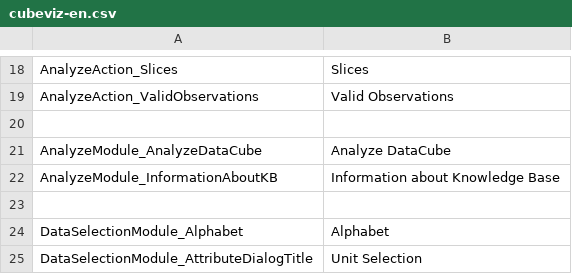
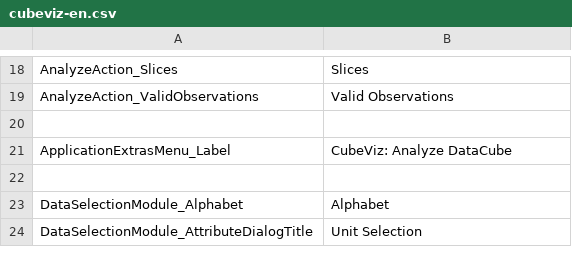
Before and after one commit to AKSW/cubeviz.ontowiki, a CSV file: languages/cubeviz-en.csv, drawn as a sheet; only a part is shown, gaps mark what is left out.

Commit message:
Use menu entry instead of extra module in left sidebar for opening analyze-area

```diff
--- a/languages/cubeviz-en.csv
+++ b/languages/cubeviz-en.csv
@@ -20,4 +20,3 @@ AnalyzeAction_ValidObservations;Valid Observations
 
-AnalyzeModule_AnalyzeDataCube;Analyze DataCube
-AnalyzeModule_InformationAboutKB;Information about Knowledge Base
+ApplicationExtrasMenu_Label;CubeViz: Analyze DataCube
 
```
Also changed, not shown: 4 other files.
